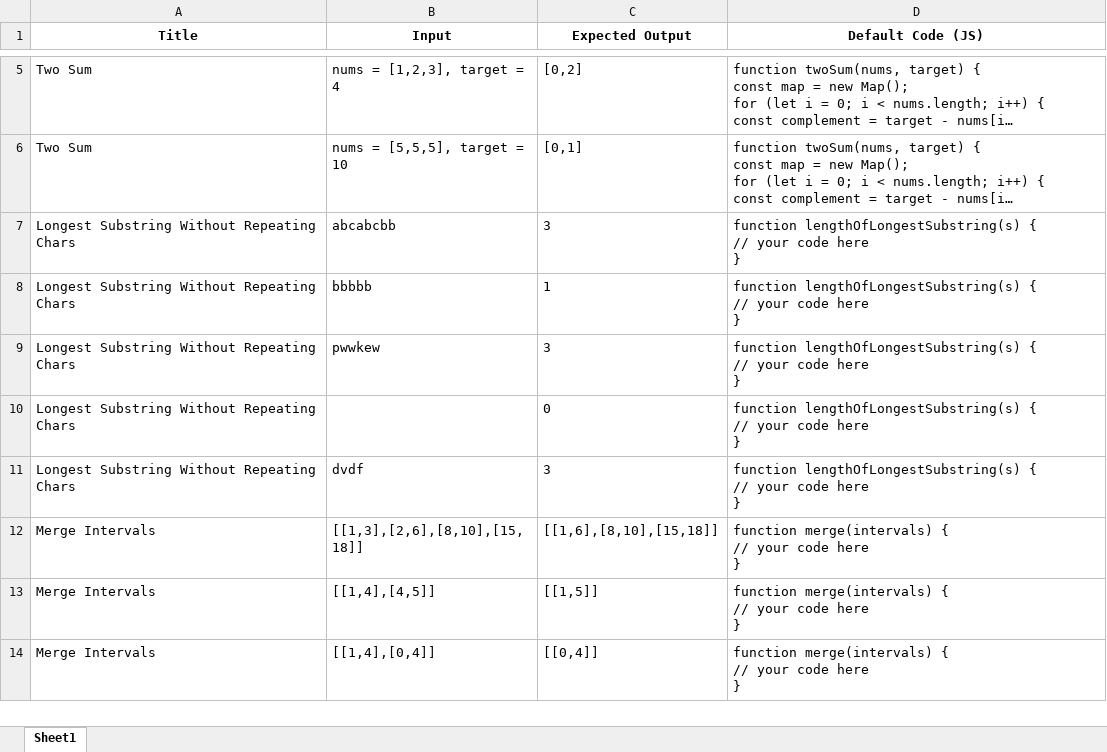
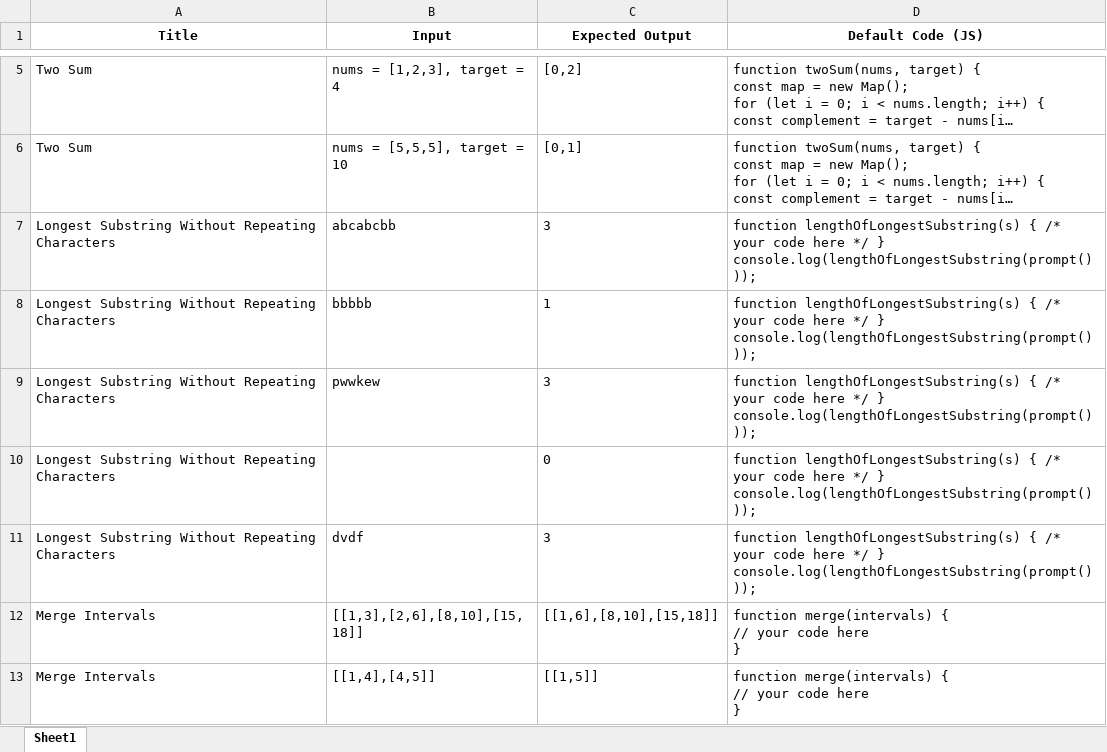
Before and after one commit to WeCodeTY/WeCode_WebSite, an Excel workbook: client/public/TestCases.xlsx, sheet Sheet1, drawn as a sheet; only a part is shown, gaps mark what is left out; the shorter side is filled out with more unchanged rows; long unchanged cells end in …; values as stored, in another font and other column widths than the file's, no borders; ↵ is a line break in a cell; the diff names each change by its address in the sheet, - before the commit and + after, or states it on an @@ line.

```diff
--- a/client/public/TestCases.xlsx (sheet Sheet1)
+++ b/client/public/TestCases.xlsx (sheet Sheet1)
-A7:A11 (Title): Longest Substring Without Repeating Chars
+A7:A11 (Title): Longest Substring Without Repeating Characters
-D7:D11 (Default Code (JS)): …lengthOfLongestSubstring(s) { ↵ // your code here ↵ }
+D7:D11 (Default Code (JS)): …lengthOfLongestSubstring(s) { /* your code here */ } console.log(lengthOfLongestSubstring(prompt()));
```
Also changed, not shown: 11 other files.
